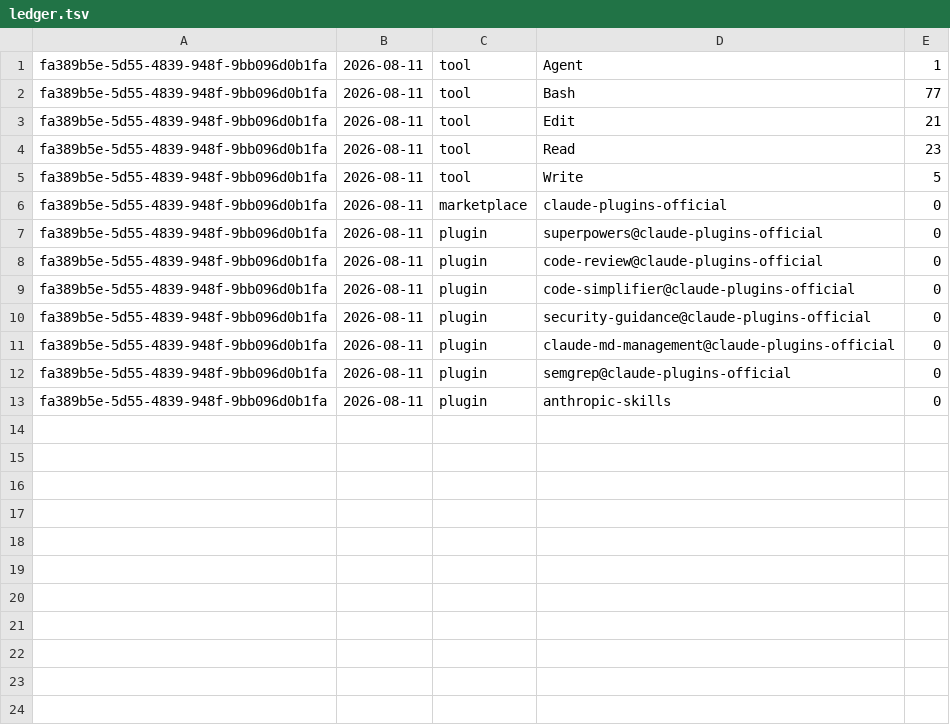
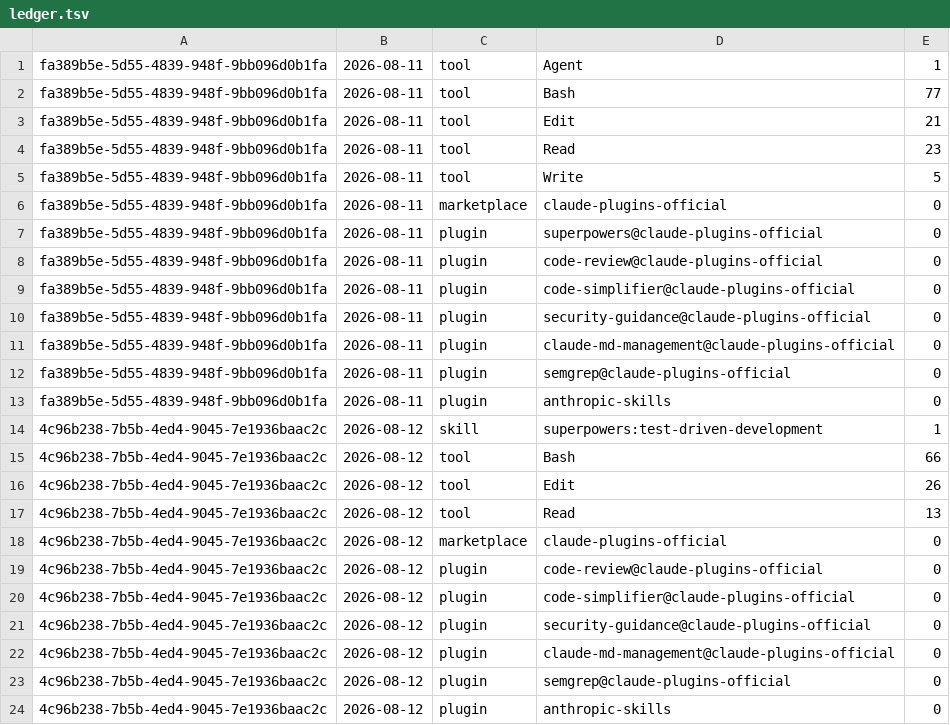
Before and after one commit to LeavesJ/felix-home, a TSV file: projects/felix/memory/ledger.tsv, drawn as a sheet; the diff names each change by its address in the sheet, - before the commit and + after, or states it on an @@ line.

```diff
--- a/projects/felix/memory/ledger.tsv
+++ b/projects/felix/memory/ledger.tsv
+row 14: 4c96b238-7b5b-4ed4-9045-7e1936baac2c | 2026-08-12 | skill | superpowers:test-driven-development | 1
+row 15: 4c96b238-7b5b-4ed4-9045-7e1936baac2c | 2026-08-12 | tool | Bash | 66
+row 16: 4c96b238-7b5b-4ed4-9045-7e1936baac2c | 2026-08-12 | tool | Edit | 26
+row 17: 4c96b238-7b5b-4ed4-9045-7e1936baac2c | 2026-08-12 | tool | Read | 13
+row 18: 4c96b238-7b5b-4ed4-9045-7e1936baac2c | 2026-08-12 | marketplace | claude-plugins-official | 0
+row 19: 4c96b238-7b5b-4ed4-9045-7e1936baac2c | 2026-08-12 | plugin | code-review@claude-plugins-official | 0
+row 20: 4c96b238-7b5b-4ed4-9045-7e1936baac2c | 2026-08-12 | plugin | code-simplifier@claude-plugins-official | 0
+row 21: 4c96b238-7b5b-4ed4-9045-7e1936baac2c | 2026-08-12 | plugin | security-guidance@claude-plugins-official | 0
+row 22: 4c96b238-7b5b-4ed4-9045-7e1936baac2c | 2026-08-12 | plugin | claude-md-management@claude-plugins-official | 0
+row 23: 4c96b238-7b5b-4ed4-9045-7e1936baac2c | 2026-08-12 | plugin | semgrep@claude-plugins-official | 0
+row 24: 4c96b238-7b5b-4ed4-9045-7e1936baac2c | 2026-08-12 | plugin | anthropic-skills | 0
```
Also changed, not shown: 4 other files.
